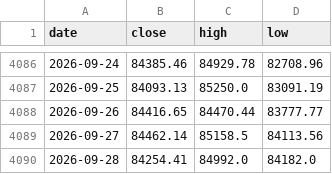
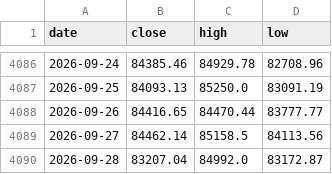
Before and after one commit to soohucn-gif/macro5-dashboard, a CSV file: data/bitcoin.csv, drawn as a sheet; only a part is shown, gaps mark what is left out.

```diff
--- a/data/bitcoin.csv
+++ b/data/bitcoin.csv
@@ -4089,2 +4089,2 @@ date,close,high,low
 2026-09-27,84462.14,85158.5,84113.56
-2026-09-28,84254.41,84992.0,84182.0
+2026-09-28,83207.04,84992.0,83172.87
```
Also changed, not shown: 5 other files.
